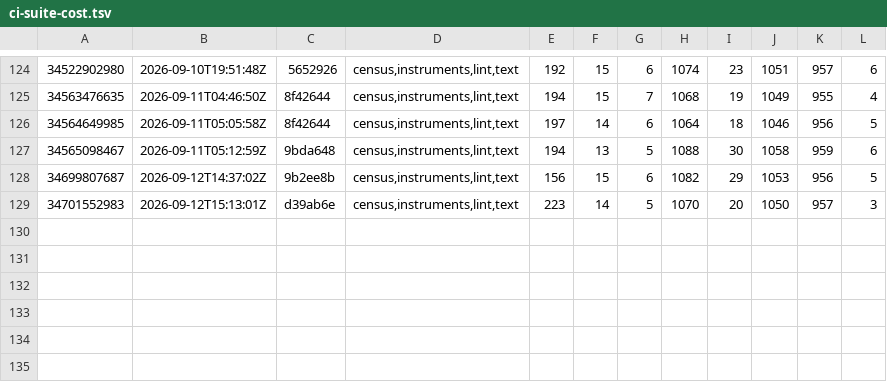
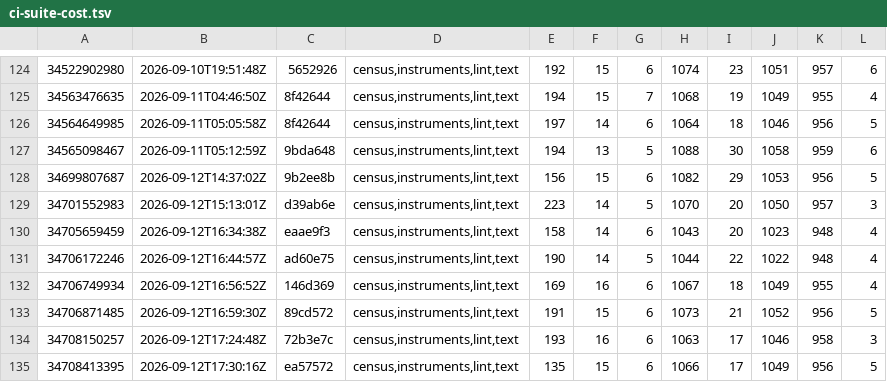
Before and after one commit to Jhongwe1/router-customFW, a TSV file: tools/ci-suite-cost.tsv, drawn as a sheet; only a part is shown, gaps mark what is left out; the diff names each change by its address in the sheet, - before the commit and + after, or states it on an @@ line.

```diff
--- a/tools/ci-suite-cost.tsv
+++ b/tools/ci-suite-cost.tsv
+row 130: 34705659459 | 2026-09-12T16:34:38Z | eaae9f3 | census,instruments,lint,text | 158 | 14 | 6 | 1043 | 20 | 1023 | 948 | 4
+row 131: 34706172246 | 2026-09-12T16:44:57Z | ad60e75 | census,instruments,lint,text | 190 | 14 | 5 | 1044 | 22 | 1022 | 948 | 4
+row 132: 34706749934 | 2026-09-12T16:56:52Z | 146d369 | census,instruments,lint,text | 169 | 16 | 6 | 1067 | 18 | 1049 | 955 | 4
+row 133: 34706871485 | 2026-09-12T16:59:30Z | 89cd572 | census,instruments,lint,text | 191 | 15 | 6 | 1073 | 21 | 1052 | 956 | 5
+row 134: 34708150257 | 2026-09-12T17:24:48Z | 72b3e7c | census,instruments,lint,text | 193 | 16 | 6 | 1063 | 17 | 1046 | 958 | 3
+row 135: 34708413395 | 2026-09-12T17:30:16Z | ea57572 | census,instruments,lint,text | 135 | 15 | 6 | 1066 | 17 | 1049 | 956 | 5
```
